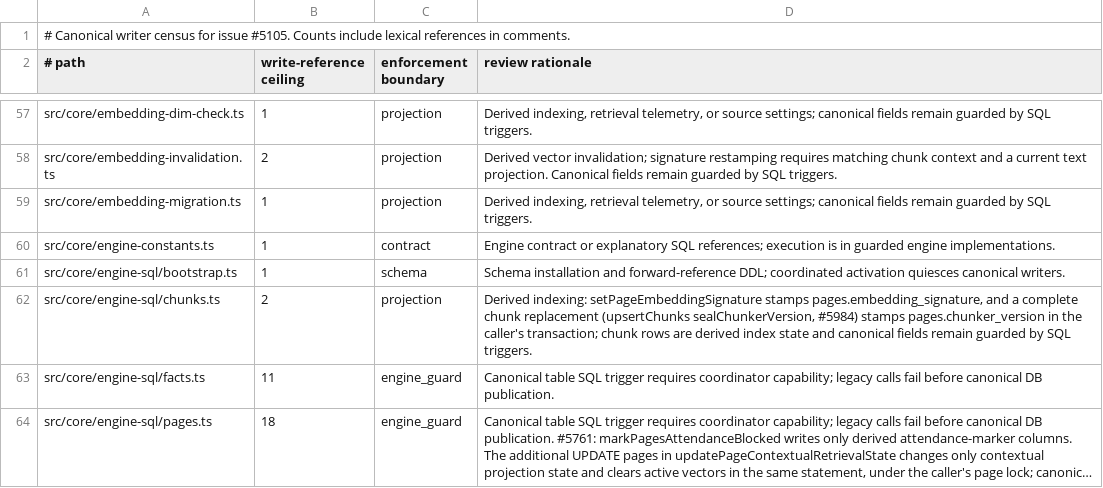
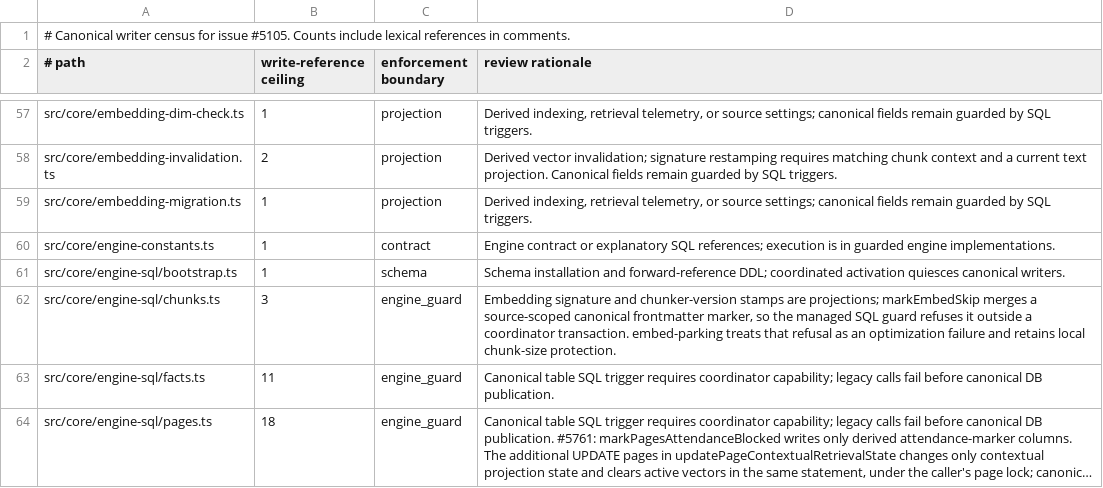
Before and after one commit to lubosxyz/gbrain-public-fork, a TSV file: docs/architecture/canonical-writers.tsv, drawn as a sheet; only a part is shown, gaps mark what is left out; long unchanged cells end in ….

```diff
--- a/docs/architecture/canonical-writers.tsv
+++ b/docs/architecture/canonical-writers.tsv
@@ -61,3 +61,3 @@ src/core/engine-constants.ts	1	contract	Engine contract or explanatory SQL refer
 src/core/engine-sql/bootstrap.ts	1	schema	Schema installation and forward-reference DDL; coordinated activation quiesces canonical writers.
-src/core/engine-sql/chunks.ts	2	projection	Derived indexing: setPageEmbeddingSignature stamps pages.embedding_signature, and a complete chunk replacement (upsertChunks sealChunkerVersion, #5984) stamps pages.chunker_version in the caller's transaction; chunk rows are derived index state and canonical fields remain guarded by SQL triggers.
+src/core/engine-sql/chunks.ts	3	engine_guard	Embedding signature and chunker-version stamps are projections; markEmbedSkip merges a source-scoped canonical frontmatter marker, so the managed SQL guard refuses it outside a coordinator transaction. embed-parking treats that refusal as an optimization failure and retains local chunk-size protection.
 src/core/engine-sql/facts.ts	11	engine_guard	Canonical table SQL trigger requires coordinator capability; legacy calls fail before canonical DB publication.
```
Also changed, not shown: docs/architecture/managed-mutating-writers.tsv, 17 other files.
